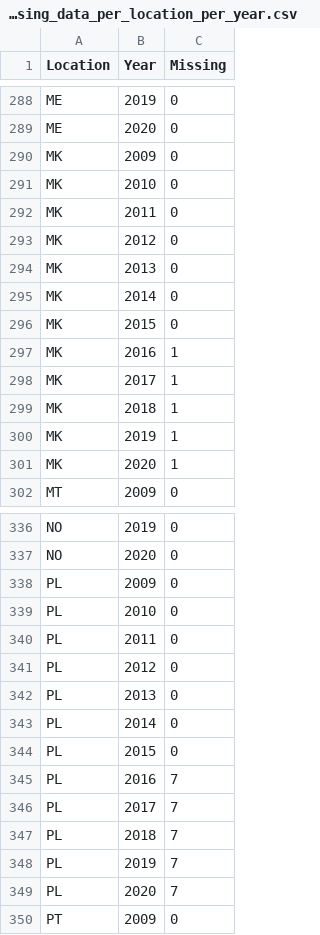
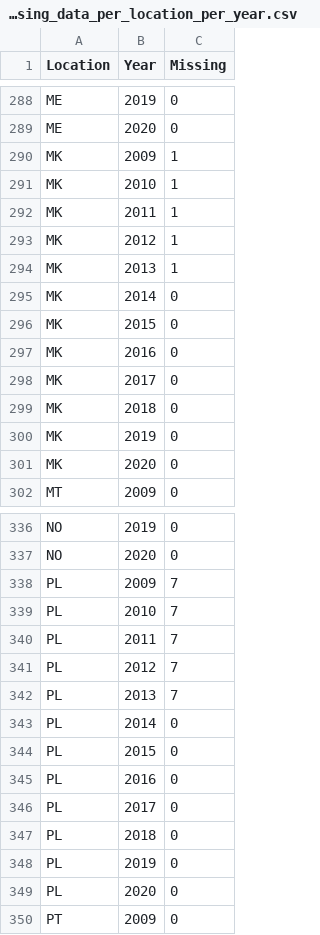
Before and after one commit to fardokhtsadat/DOPP, a CSV file: Population/POP_missing_data_per_location_per_year.csv, drawn as a sheet; only a part is shown, gaps mark what is left out; the diff covers the shown part only.

```diff
--- a/Population/POP_missing_data_per_location_per_year.csv
+++ b/Population/POP_missing_data_per_location_per_year.csv
@@ -289,14 +289,14 @@ ME,2019,0
 ME,2020,0
-MK,2009,0
-MK,2010,0
-MK,2011,0
-MK,2012,0
-MK,2013,0
+MK,2009,1
+MK,2010,1
+MK,2011,1
+MK,2012,1
+MK,2013,1
 MK,2014,0
 MK,2015,0
-MK,2016,1
-MK,2017,1
-MK,2018,1
-MK,2019,1
-MK,2020,1
+MK,2016,0
+MK,2017,0
+MK,2018,0
+MK,2019,0
+MK,2020,0
 MT,2009,0
@@ -337,14 +337,14 @@ NO,2019,0
 NO,2020,0
-PL,2009,0
-PL,2010,0
-PL,2011,0
-PL,2012,0
-PL,2013,0
+PL,2009,7
+PL,2010,7
+PL,2011,7
+PL,2012,7
+PL,2013,7
 PL,2014,0
 PL,2015,0
-PL,2016,7
-PL,2017,7
-PL,2018,7
-PL,2019,7
-PL,2020,7
+PL,2016,0
+PL,2017,0
+PL,2018,0
+PL,2019,0
+PL,2020,0
 PT,2009,0
```
Also changed, not shown: 44 edited cells elsewhere in this file, Population/POP_Missing_data_perlocation_perunit_peryear.csv, Population/POP_all_countries_full_timeperiod_withmissingdata.csv, 4 other files.
